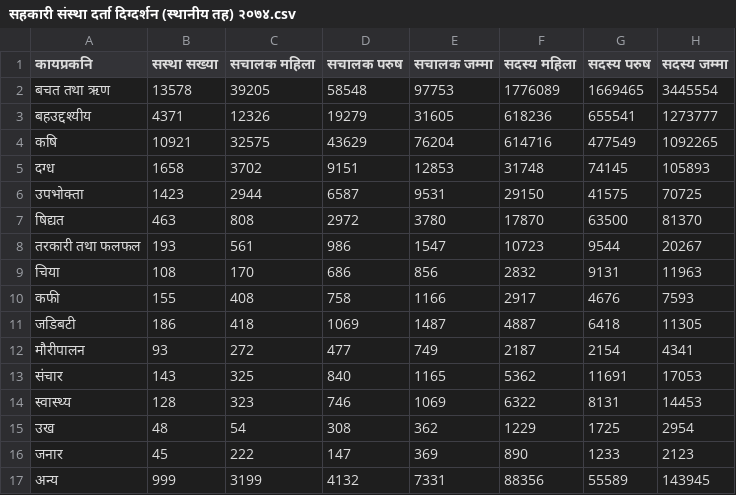
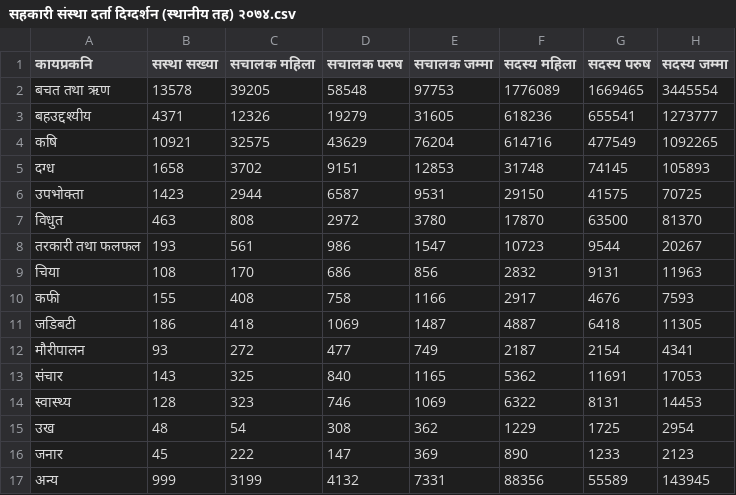
Before and after one commit to nikeshbalami/cooperatives-department-data, a CSV file: सहकारी संस्था दर्ता दिग्दर्शन (स्थानीय तह) २०७४.csv, drawn as a sheet; only a part is shown; the diff names each change by its address in the sheet, - before the commit and + after, or states it on an @@ line.

Commit message:
typo error fixed षिद्यत chnaged to विधुत.

```diff
--- a/सहकारी संस्था दर्ता दिग्दर्शन (स्थानीय तह) २०७४.csv
+++ b/सहकारी संस्था दर्ता दिग्दर्शन (स्थानीय तह) २०७४.csv
-A7 (कायप्रकनि): षिद्यत
+A7 (कायप्रकनि): विधुत
```
